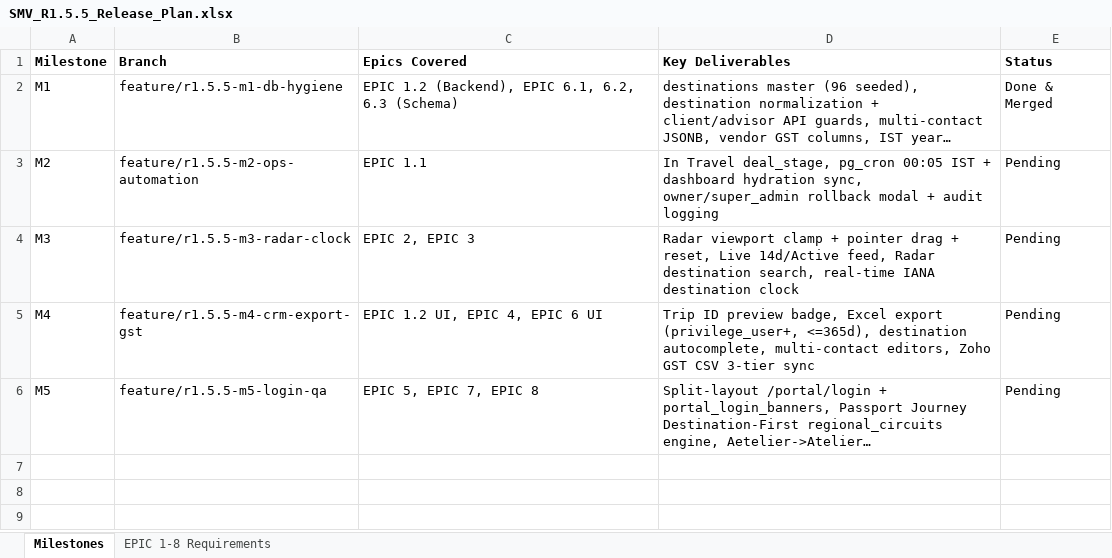
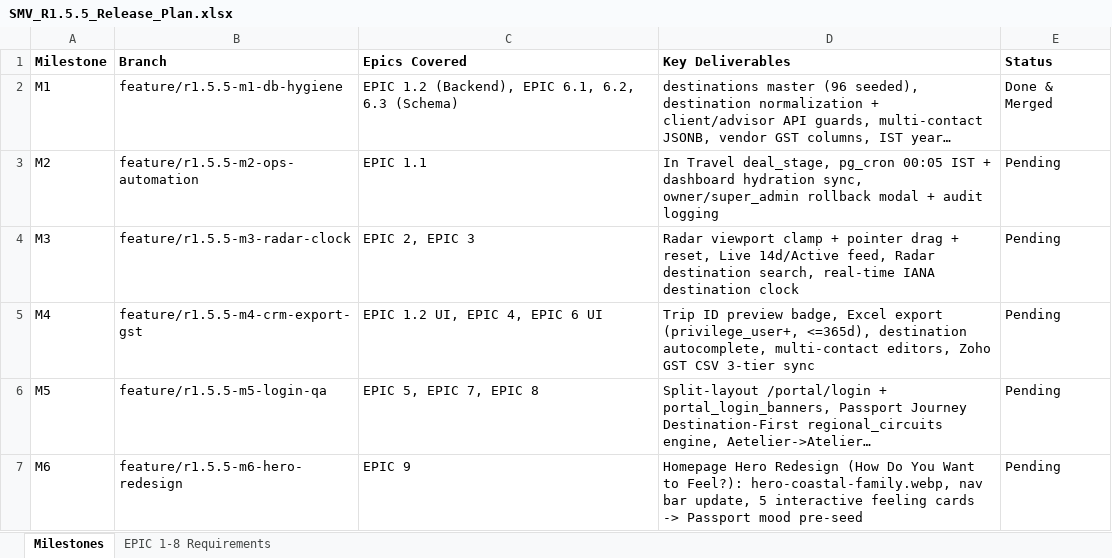
Before and after one commit to vivekren84/search-my-vacation, an Excel workbook: docs/10-Backlog/SMV_R1.5.5_Release_Plan.xlsx, sheet Milestones, drawn as a sheet; long unchanged cells end in …; values as stored, in another font and other column widths than the file's, no borders; the diff names each change by its address in the sheet, - before the commit and + after, or states it on an @@ line.

Commit message:
docs(r1.5.5): append EPIC 9 (Homepage Hero Redesign) to requirements md/xlsx and Master Tracker

```diff
--- a/docs/10-Backlog/SMV_R1.5.5_Release_Plan.xlsx (sheet Milestones)
+++ b/docs/10-Backlog/SMV_R1.5.5_Release_Plan.xlsx (sheet Milestones)
+row 7: M6 | feature/r1.5.5-m6-hero-redesign | EPIC 9 | Homepage Hero Redesign (How Do You Want to Feel?): hero-coastal-family.webp, nav bar update, 5 interactive feeling cards -> Passport mood pre-seed | Pending
```
Also changed, not shown: sheet EPIC 1-8 Requirements, docs/10-Backlog/SMV_One_Tracker_Reconciliation_Master.xlsx, 1 other file.
